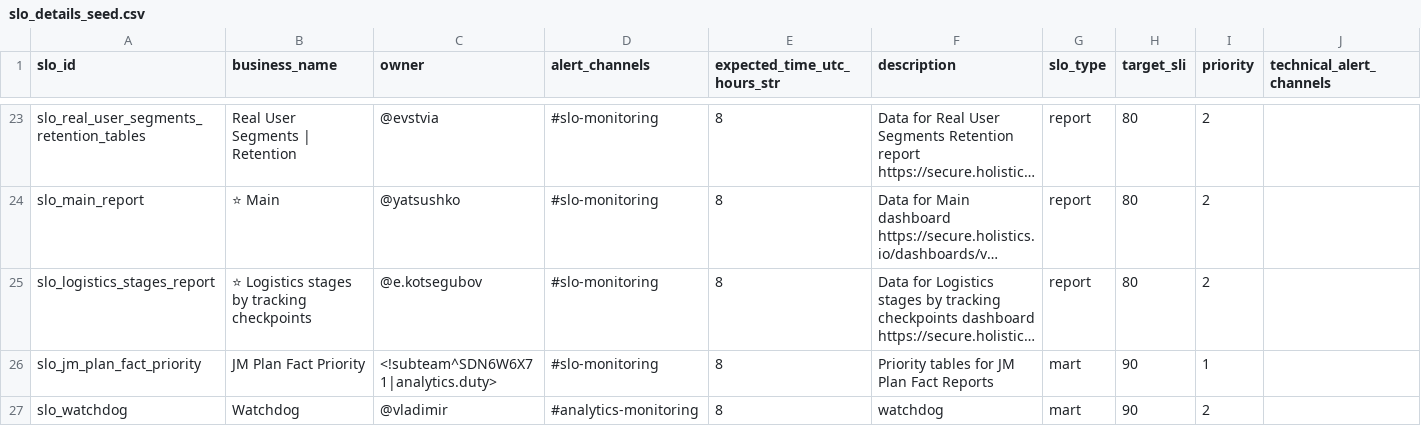
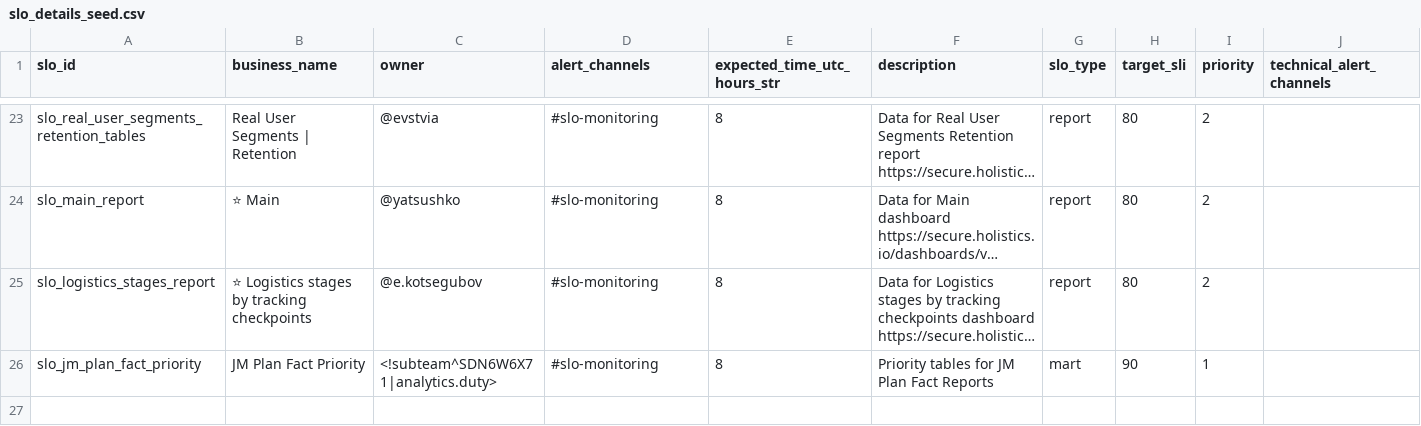
Before and after one commit to david-but-its-daweed/dbt-spark-models, a CSV file: seeds/slo_details_seed.csv, drawn as a sheet; only a part is shown, gaps mark what is left out; long unchanged cells end in …; the diff names each change by its address in the sheet, - before the commit and + after, or states it on an @@ line.

Commit message:
Update slo_details_seed.csv

```diff
--- a/seeds/slo_details_seed.csv
+++ b/seeds/slo_details_seed.csv
-row 27: slo_watchdog | Watchdog | @vladimir | #analytics-monitoring | 8 | watchdog | mart | 90 | 2
```
